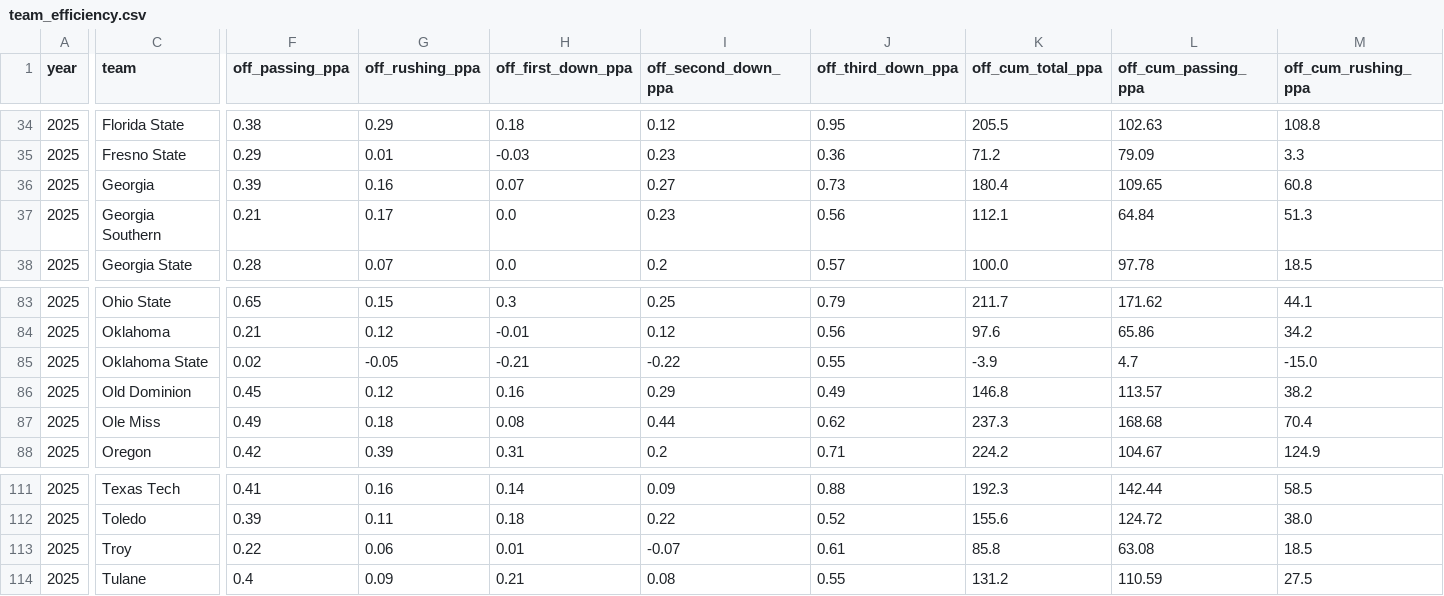
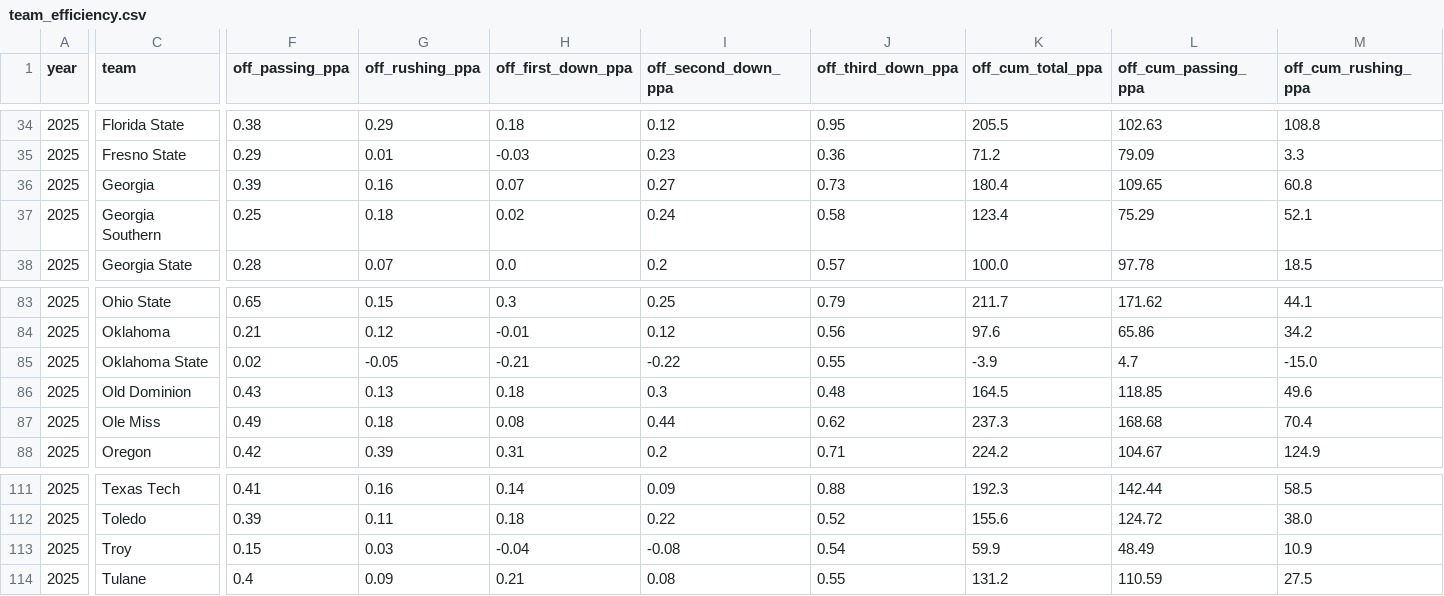
Before and after one commit to Clownworldenjoyer76/cfb_for_mat, a CSV file: team_efficiency.csv, drawn as a sheet; only a part is shown, gaps mark what is left out; the diff covers the shown part only; the diff names each change by its address in the sheet, - before the commit and + after, or states it on an @@ line.

```diff
--- a/team_efficiency.csv
+++ b/team_efficiency.csv
-F37 (off_passing_ppa): 0.21
+F37 (off_passing_ppa): 0.25
-G37 (off_rushing_ppa): 0.17
+G37 (off_rushing_ppa): 0.18
-H37 (off_first_down_ppa): 0.0
+H37 (off_first_down_ppa): 0.02
-I37 (off_second_down_ppa): 0.23
+I37 (off_second_down_ppa): 0.24
-J37 (off_third_down_ppa): 0.56
+J37 (off_third_down_ppa): 0.58
-K37 (off_cum_total_ppa): 112.1
+K37 (off_cum_total_ppa): 123.4
-L37 (off_cum_passing_ppa): 64.84
+L37 (off_cum_passing_ppa): 75.29
-M37 (off_cum_rushing_ppa): 51.3
+M37 (off_cum_rushing_ppa): 52.1
-F86 (off_passing_ppa): 0.45
+F86 (off_passing_ppa): 0.43
-G86 (off_rushing_ppa): 0.12
+G86 (off_rushing_ppa): 0.13
-H86 (off_first_down_ppa): 0.16
+H86 (off_first_down_ppa): 0.18
-I86 (off_second_down_ppa): 0.29
+I86 (off_second_down_ppa): 0.3
-J86 (off_third_down_ppa): 0.49
+J86 (off_third_down_ppa): 0.48
-K86 (off_cum_total_ppa): 146.8
+K86 (off_cum_total_ppa): 164.5
-L86 (off_cum_passing_ppa): 113.57
+L86 (off_cum_passing_ppa): 118.85
-M86 (off_cum_rushing_ppa): 38.2
+M86 (off_cum_rushing_ppa): 49.6
-F113 (off_passing_ppa): 0.22
+F113 (off_passing_ppa): 0.15
-G113 (off_rushing_ppa): 0.06
+G113 (off_rushing_ppa): 0.03
-H113 (off_first_down_ppa): 0.01
+H113 (off_first_down_ppa): -0.04
-I113 (off_second_down_ppa): -0.07
+I113 (off_second_down_ppa): -0.08
-J113 (off_third_down_ppa): 0.61
+J113 (off_third_down_ppa): 0.54
-K113 (off_cum_total_ppa): 85.8
+K113 (off_cum_total_ppa): 59.9
-L113 (off_cum_passing_ppa): 63.08
+L113 (off_cum_passing_ppa): 48.49
-M113 (off_cum_rushing_ppa): 18.5
+M113 (off_cum_rushing_ppa): 10.9
```
Also changed, not shown: 43 edited cells elsewhere in this file, 1 other file.
